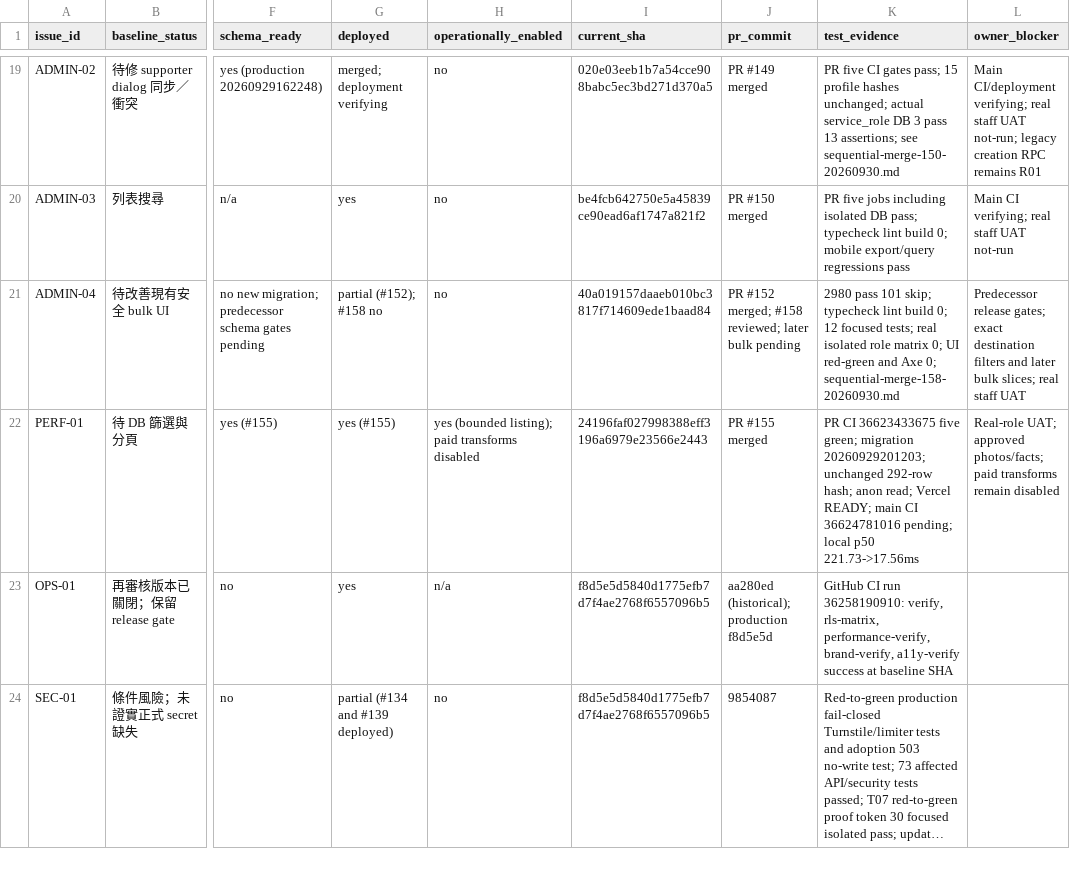
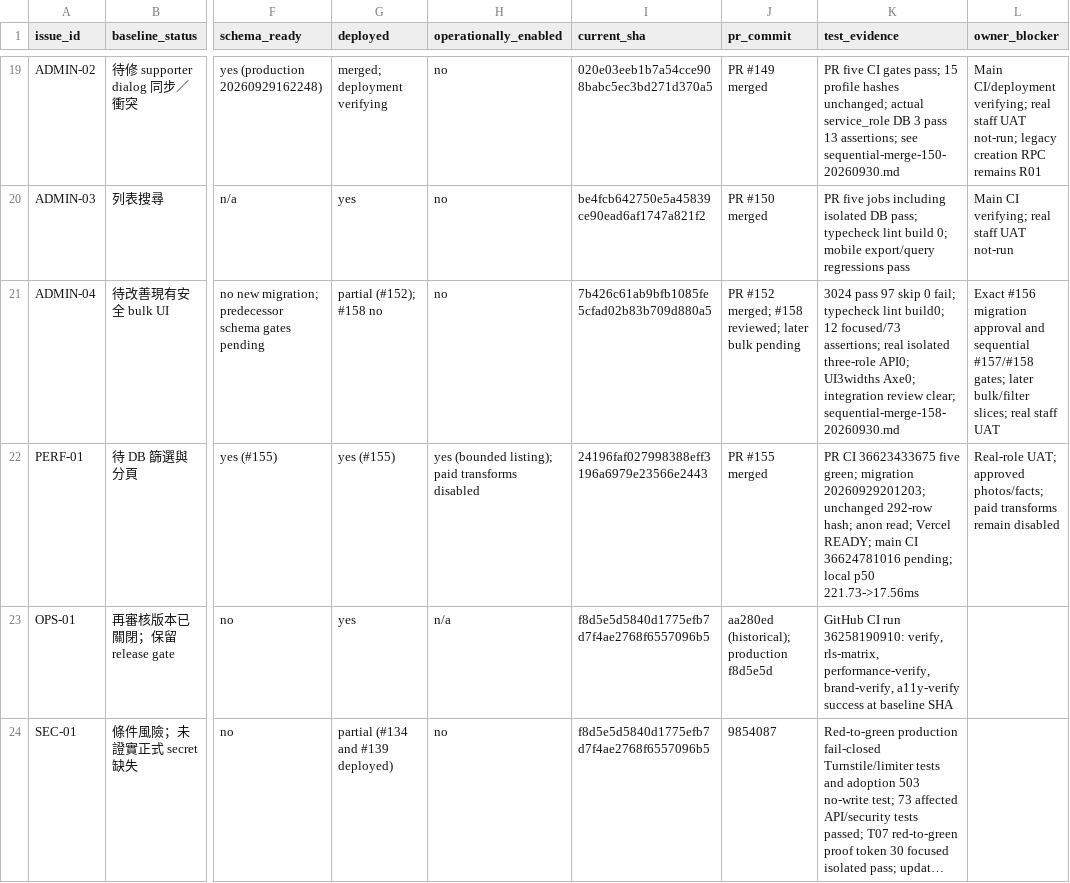
Before and after one commit to YNWAforever/hkscda, a CSV file: docs/evidence/audit-remediation-20260927/tracker.csv, drawn as a sheet; only a part is shown, gaps mark what is left out; long unchanged cells end in …; the diff names each change by its address in the sheet, - before the commit and + after, or states it on an @@ line.

Commit message:
docs: record task overview dependency verification

```diff
--- a/docs/evidence/audit-remediation-20260927/tracker.csv
+++ b/docs/evidence/audit-remediation-20260927/tracker.csv
-I21 (current_sha): 40a019157daaeb010bc3817f714609ede1baad84
+I21 (current_sha): 7b426c61ab9bfb1085fe5cfad02b83b709d880a5
-K21 (test_evidence): 2980 pass 101 skip; typecheck lint build 0; 12 focused tests; real isolated role matrix 0; UI red-green and Axe 0; sequential-merge-158-20260930.md
+K21 (test_evidence): 3024 pass 97 skip 0 fail; typecheck lint build0; 12 focused/73 assertions; real isolated three-role API0; UI3widths Axe0; integration review clear; sequential-merge-158-20260930.md
-L21 (owner_blocker): Predecessor release gates; exact destination filters and later bulk slices; real…
+L21 (owner_blocker): Exact #156 migration approval and sequential #157/#158 gates; later bulk/filter slices; real…
```
Also changed, not shown: docs/superpowers/plans/2026-09-27-audit-remediation/HKSCDA_Remediation_Tracker.csv, 7 other files.
